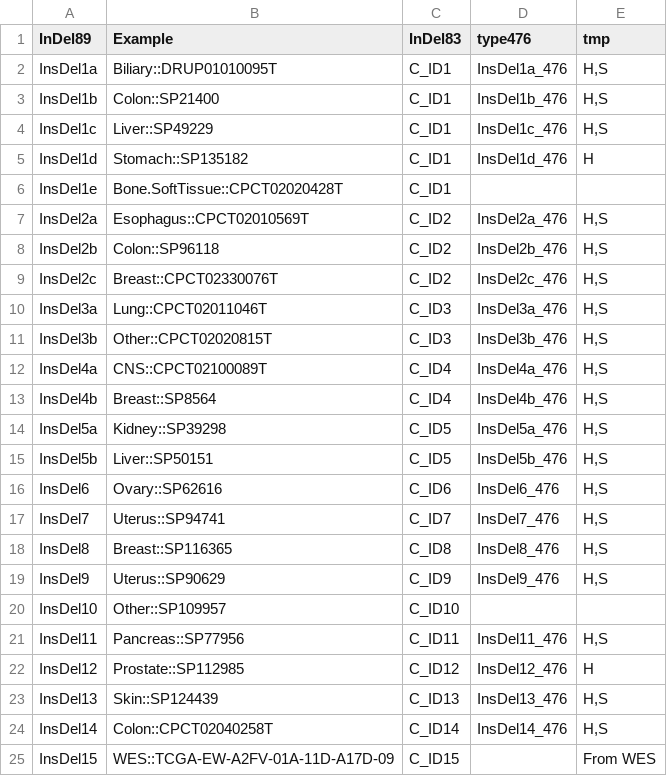
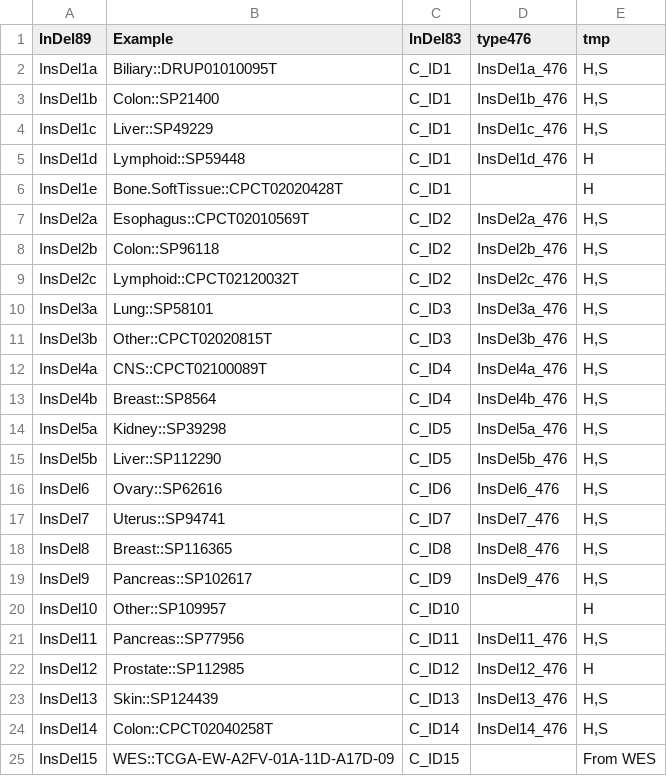
Before and after one commit to liumoLM/Code_Liu_2025, a TSV file: Manuscript_data/89type_to_83type_connection.tsv, drawn as a sheet; only a part is shown; the diff covers the shown part only.

```diff
--- a/Manuscript_data/89type_to_83type_connection.tsv
+++ b/Manuscript_data/89type_to_83type_connection.tsv
@@ -5,2 +5,2 @@ InsDel1c	Liver::SP49229	C_ID1	InsDel1c_476	H,S
-InsDel1d	Stomach::SP135182	C_ID1	InsDel1d_476	H
-InsDel1e	Bone.SoftTissue::CPCT02020428T	C_ID1		
+InsDel1d	Lymphoid::SP59448	C_ID1	InsDel1d_476	H
+InsDel1e	Bone.SoftTissue::CPCT02020428T	C_ID1		H
@@ -9,2 +9,2 @@ InsDel2b	Colon::SP96118	C_ID2	InsDel2b_476	H,S
-InsDel2c	Breast::CPCT02330076T	C_ID2	InsDel2c_476	H,S
-InsDel3a	Lung::CPCT02011046T	C_ID3	InsDel3a_476	H,S
+InsDel2c	Lymphoid::CPCT02120032T	C_ID2	InsDel2c_476	"H,S"
+InsDel3a	Lung::SP58101	C_ID3	InsDel3a_476	"H,S"
@@ -15 +15 @@ InsDel5a	Kidney::SP39298	C_ID5	InsDel5a_476	H,S
-InsDel5b	Liver::SP50151	C_ID5	InsDel5b_476	H,S
+InsDel5b	Liver::SP112290	C_ID5	InsDel5b_476	"H,S"
@@ -19,2 +19,2 @@ InsDel8	Breast::SP116365	C_ID8	InsDel8_476	H,S
-InsDel9	Uterus::SP90629	C_ID9	InsDel9_476	H,S
-InsDel10	Other::SP109957	C_ID10		
+InsDel9	Pancreas::SP102617	C_ID9	InsDel9_476	"H,S"
+InsDel10	Other::SP109957	C_ID10		H
```
Also changed, not shown: 9 edited cells elsewhere in this file.
